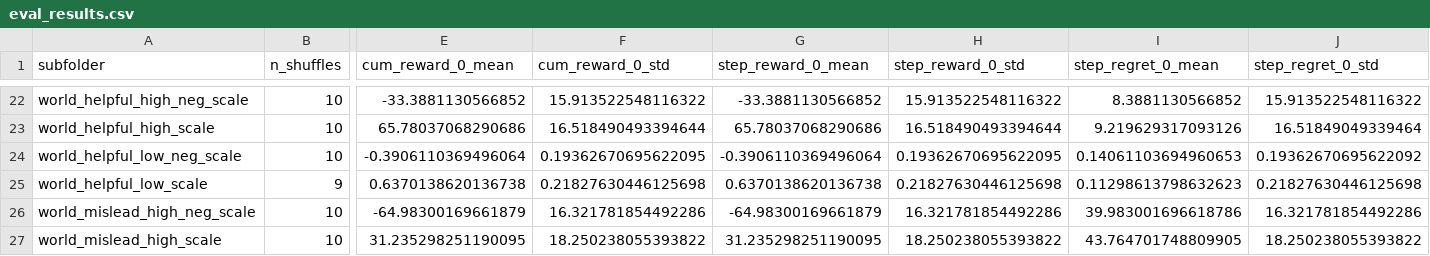
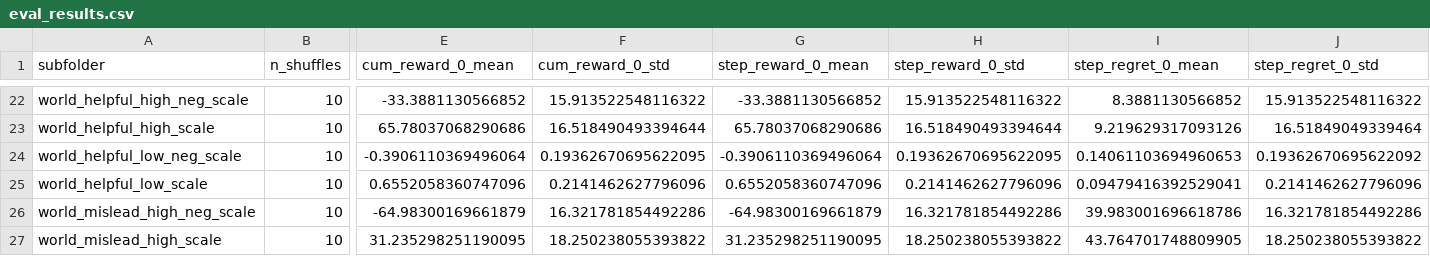
Before and after one commit to davaus80/subtask_sim, a CSV file: experiments/20260312_rec_4sd_var/model_name_Llama3-8B/eval_results.csv, drawn as a sheet; only a part is shown, gaps mark what is left out; the diff covers the shown part only; the diff names each change by its address in the sheet, - before the commit and + after, or states it on an @@ line.

```diff
--- a/experiments/20260312_rec_4sd_var/model_name_Llama3-8B/eval_results.csv
+++ b/experiments/20260312_rec_4sd_var/model_name_Llama3-8B/eval_results.csv
-B25 (n_shuffles): 9
+B25 (n_shuffles): 10
-E25 (cum_reward_0_mean): 0.6370138620136738
+E25 (cum_reward_0_mean): 0.6552058360747096
-F25 (cum_reward_0_std): 0.21827630446125698
+F25 (cum_reward_0_std): 0.2141462627796096
-G25 (step_reward_0_mean): 0.6370138620136738
+G25 (step_reward_0_mean): 0.6552058360747096
-H25 (step_reward_0_std): 0.21827630446125698
+H25 (step_reward_0_std): 0.2141462627796096
-I25 (step_regret_0_mean): 0.11298613798632623
+I25 (step_regret_0_mean): 0.09479416392529041
-J25 (step_regret_0_std): 0.21827630446125698
+J25 (step_regret_0_std): 0.2141462627796096
```
Also changed, not shown: 140 edited cells elsewhere in this file, experiments/20260312_rec_2sd_var/model_name_Llama3-8B/eval_results.csv, experiments/20260312_rec_2sd_var/model_name_Qwen3-14B/eval_results.csv, 28 other files.
